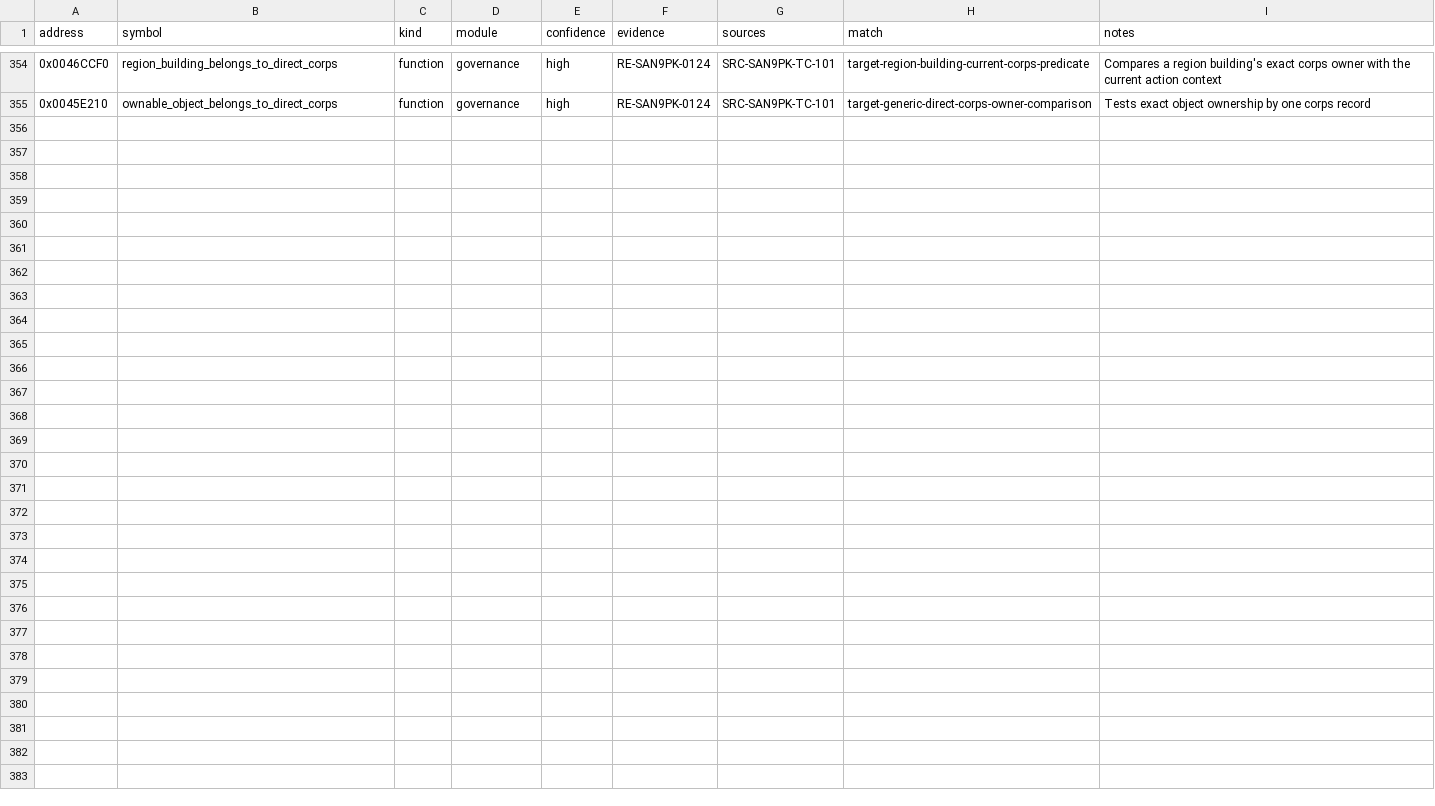
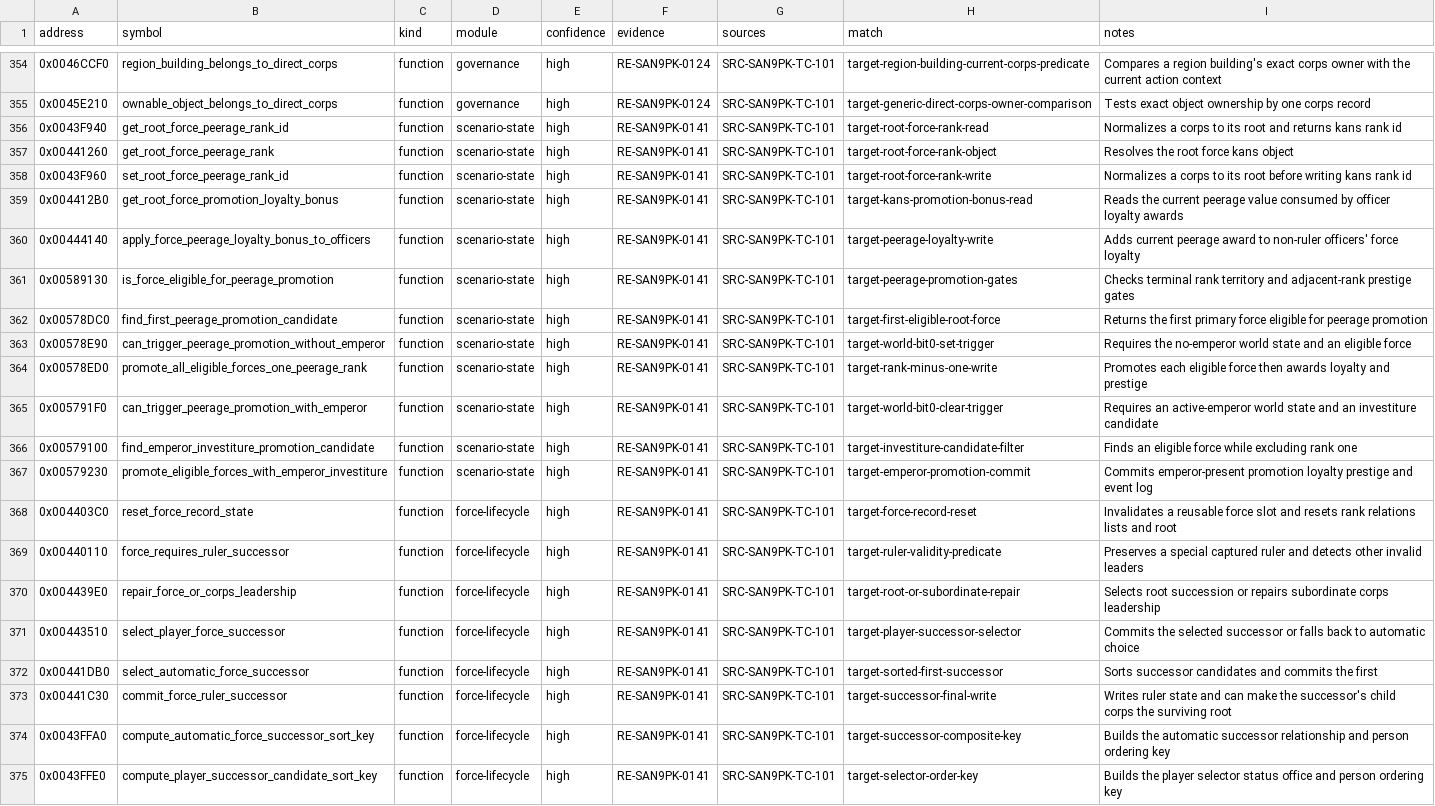
Before and after one commit to CtxPilot/san9-remake, a CSV file: research/symbols/san9pk-tc-101.csv, drawn as a sheet; only a part is shown, gaps mark what is left out.

Commit message:
research(reverse): close force succession and peerage

```diff
--- a/research/symbols/san9pk-tc-101.csv
+++ b/research/symbols/san9pk-tc-101.csv
@@ -355 +355,21 @@ address,symbol,kind,module,confidence,evidence,sources,match,notes
 0x0045E210,ownable_object_belongs_to_direct_corps,function,governance,high,RE-SAN9PK-0124,SRC-SAN9PK-TC-101,target-generic-direct-corps-owner-comparison,"Tests exact object ownership by one corps record"
+0x0043F940,get_root_force_peerage_rank_id,function,scenario-state,high,RE-SAN9PK-0141,SRC-SAN9PK-TC-101,target-root-force-rank-read,"Normalizes a corps to its root and returns kans rank id"
+0x00441260,get_root_force_peerage_rank,function,scenario-state,high,RE-SAN9PK-0141,SRC-SAN9PK-TC-101,target-root-force-rank-object,"Resolves the root force kans object"
+0x0043F960,set_root_force_peerage_rank_id,function,scenario-state,high,RE-SAN9PK-0141,SRC-SAN9PK-TC-101,target-root-force-rank-write,"Normalizes a corps to its root before writing kans rank id"
+0x004412B0,get_root_force_promotion_loyalty_bonus,function,scenario-state,high,RE-SAN9PK-0141,SRC-SAN9PK-TC-101,target-kans-promotion-bonus-read,"Reads the current peerage value consumed by officer loyalty awards"
+0x00444140,apply_force_peerage_loyalty_bonus_to_officers,function,scenario-state,high,RE-SAN9PK-0141,SRC-SAN9PK-TC-101,target-peerage-loyalty-write,"Adds current peerage award to non-ruler officers' force loyalty"
+0x00589130,is_force_eligible_for_peerage_promotion,function,scenario-state,high,RE-SAN9PK-0141,SRC-SAN9PK-TC-101,target-peerage-promotion-gates,"Checks terminal rank territory and adjacent-rank prestige gates"
+0x00578DC0,find_first_peerage_promotion_candidate,function,scenario-state,high,RE-SAN9PK-0141,SRC-SAN9PK-TC-101,target-first-eligible-root-force,"Returns the first primary force eligible for peerage promotion"
+0x00578E90,can_trigger_peerage_promotion_without_emperor,function,scenario-state,high,RE-SAN9PK-0141,SRC-SAN9PK-TC-101,target-world-bit0-set-trigger,"Requires the no-emperor world state and an eligible force"
+0x00578ED0,promote_all_eligible_forces_one_peerage_rank,function,scenario-state,high,RE-SAN9PK-0141,SRC-SAN9PK-TC-101,target-rank-minus-one-write,"Promotes each eligible force then awards loyalty and prestige"
+0x005791F0,can_trigger_peerage_promotion_with_emperor,function,scenario-state,high,RE-SAN9PK-0141,SRC-SAN9PK-TC-101,target-world-bit0-clear-trigger,"Requires an active-emperor world state and an investiture candidate"
+0x00579100,find_emperor_investiture_promotion_candidate,function,scenario-state,high,RE-SAN9PK-0141,SRC-SAN9PK-TC-101,target-investiture-candidate-filter,"Finds an eligible force while excluding rank one"
+0x00579230,promote_eligible_forces_with_emperor_investiture,function,scenario-state,high,RE-SAN9PK-0141,SRC-SAN9PK-TC-101,target-emperor-promotion-commit,"Commits emperor-present promotion loyalty prestige and event log"
+0x004403C0,reset_force_record_state,function,force-lifecycle,high,RE-SAN9PK-0141,SRC-SAN9PK-TC-101,target-force-record-reset,"Invalidates a reusable force slot and resets rank relations lists and root"
+0x00440110,force_requires_ruler_successor,function,force-lifecycle,high,RE-SAN9PK-0141,SRC-SAN9PK-TC-101,target-ruler-validity-predicate,"Preserves a special captured ruler and detects other invalid leaders"
+0x004439E0,repair_force_or_corps_leadership,function,force-lifecycle,high,RE-SAN9PK-0141,SRC-SAN9PK-TC-101,target-root-or-subordinate-repair,"Selects root succession or repairs subordinate corps leadership"
+0x00443510,select_player_force_successor,function,force-lifecycle,high,RE-SAN9PK-0141,SRC-SAN9PK-TC-101,target-player-successor-selector,"Commits the selected successor or falls back to automatic choice"
+0x00441DB0,select_automatic_force_successor,function,force-lifecycle,high,RE-SAN9PK-0141,SRC-SAN9PK-TC-101,target-sorted-first-successor,"Sorts successor candidates and commits the first"
+0x00441C30,commit_force_ruler_successor,function,force-lifecycle,high,RE-SAN9PK-0141,SRC-SAN9PK-TC-101,target-successor-final-write,"Writes ruler state and can make the successor's child corps the surviving root"
+0x0043FFA0,compute_automatic_force_successor_sort_key,function,force-lifecycle,high,RE-SAN9PK-0141,SRC-SAN9PK-TC-101,target-successor-composite-key,"Builds the automatic successor relationship and person ordering key"
+0x0043FFE0,compute_player_successor_candidate_sort_key,function,force-lifecycle,high,RE-SAN9PK-0141,SRC-SAN9PK-TC-101,target-selector-order-key,"Builds the player selector status office and person ordering key"
```
Also changed, not shown: 15 other files.
